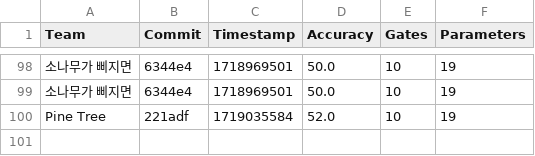
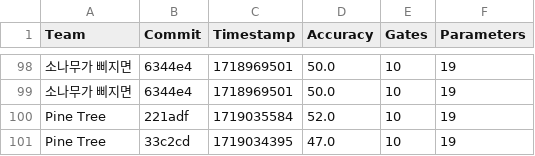
Before and after one commit to willieab/qml-challenge-scorer, a CSV file: site/results.csv, drawn as a sheet; only a part is shown, gaps mark what is left out; the diff names each change by its address in the sheet, - before the commit and + after, or states it on an @@ line.

Commit message:
Scoring 33c2cd from Pine Tree

```diff
--- a/site/results.csv
+++ b/site/results.csv
+row 101: Pine Tree | 33c2cd | 1719034395 | 47.0 | 10 | 19
```
